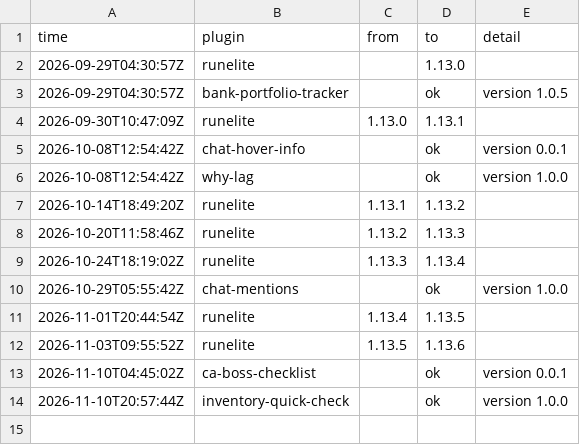
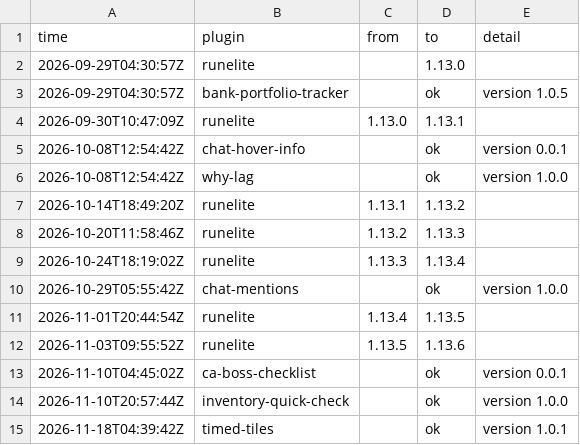
Before and after one commit to 2hBuilds/hub-installs, a CSV file: data/health-log.csv, drawn as a sheet; the diff names each change by its address in the sheet, - before the commit and + after, or states it on an @@ line.

```diff
--- a/data/health-log.csv
+++ b/data/health-log.csv
+row 15: 2026-11-18T04:39:42Z | timed-tiles |  | ok | version 1.0.1
```
Also changed, not shown: data/hourly.csv, 1 other file.
